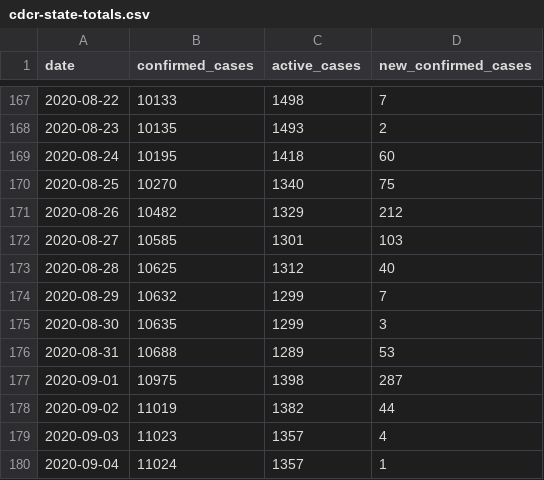
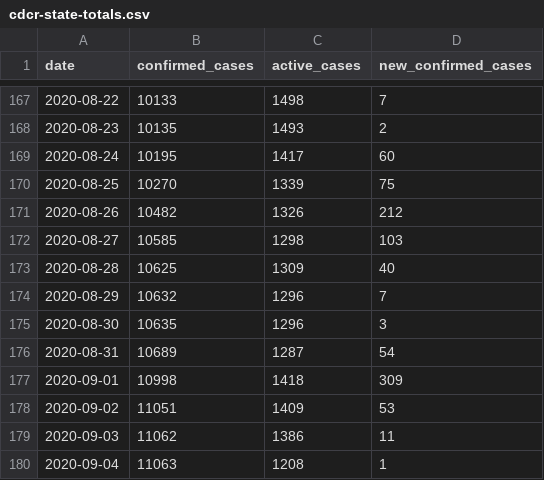
Before and after one commit to datadesk/california-coronavirus-data, a CSV file: cdcr-state-totals.csv, drawn as a sheet; only a part is shown, gaps mark what is left out.

```diff
--- a/cdcr-state-totals.csv
+++ b/cdcr-state-totals.csv
@@ -168,13 +168,13 @@ date,confirmed_cases,active_cases,new_confirmed_cases
 2020-08-23,10135,1493,2
-2020-08-24,10195,1418,60
-2020-08-25,10270,1340,75
-2020-08-26,10482,1329,212
-2020-08-27,10585,1301,103
-2020-08-28,10625,1312,40
-2020-08-29,10632,1299,7
-2020-08-30,10635,1299,3
-2020-08-31,10688,1289,53
-2020-09-01,10975,1398,287
-2020-09-02,11019,1382,44
-2020-09-03,11023,1357,4
-2020-09-04,11024,1357,1
+2020-08-24,10195,1417,60
+2020-08-25,10270,1339,75
+2020-08-26,10482,1326,212
+2020-08-27,10585,1298,103
+2020-08-28,10625,1309,40
+2020-08-29,10632,1296,7
+2020-08-30,10635,1296,3
+2020-08-31,10689,1287,54
+2020-09-01,10998,1418,309
+2020-09-02,11051,1409,53
+2020-09-03,11062,1386,11
+2020-09-04,11063,1208,1
```
Also changed, not shown: cdph-reopening-tiers.csv, latimes-agency-totals.csv, 3 other files.
